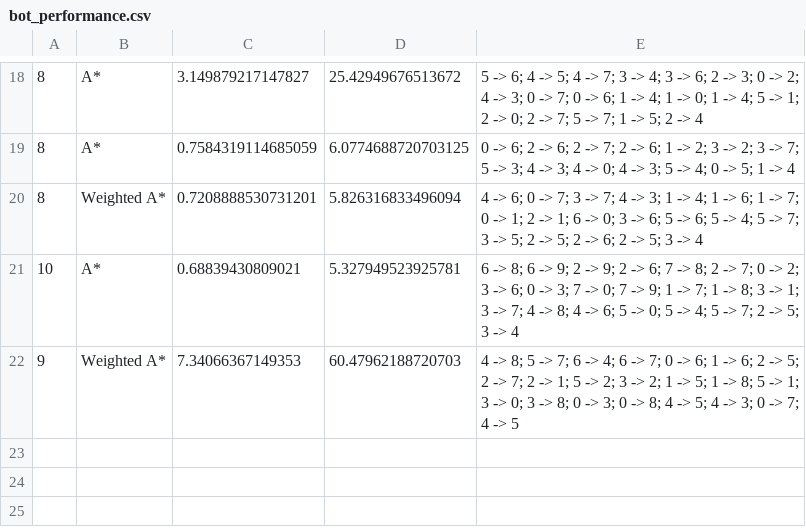
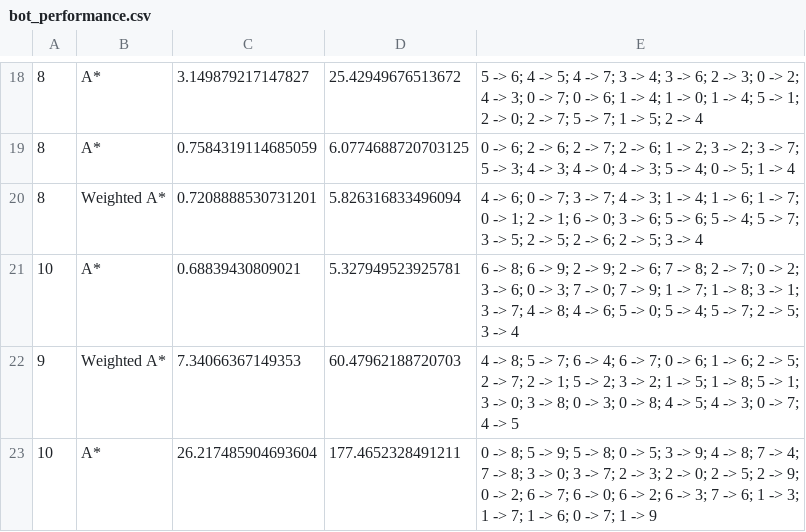
Before and after one commit to zZD4rkN1gh7Xx/Y3-S2-AI-24-25, a CSV file: bot_performance.csv, drawn as a sheet; only a part is shown, gaps mark what is left out.

```diff
--- a/bot_performance.csv
+++ b/bot_performance.csv
@@ -22 +22,2 @@
 9,Weighted A*,7.34066367149353,60.47962188720703,4 -> 8; 5 -> 7; 6 -> 4; 6 -> 7; 0 -> 6; 1 -> 6; 2 -> 5; 2 -> 7; 2 -> 1; 5 -> 2; 3 -> 2; 1 -> 5; 1 -> 8; 5 -> 1; 3 -> 0; 3 -> 8; 0 -> 3; 0 -> 8; 4 -> 5; 4 -> 3; 0 -> 7; 4 -> 5
+10,A*,26.217485904693604,177.4652328491211,0 -> 8; 5 -> 9; 5 -> 8; 0 -> 5; 3 -> 9; 4 -> 8; 7 -> 4; 7 -> 8; 3 -> 0; 3 -> 7; 2 -> 3; 2 -> 0; 2 -> 5; 2 -> 9; 0 -> 2; 6 -> 7; 6 -> 0; 6 -> 2; 6 -> 3; 7 -> 6; 1 -> 3; 1 -> 7; 1 -> 6; 0 -> 7; 1 -> 9
```
Also changed, not shown: 4 other files.
